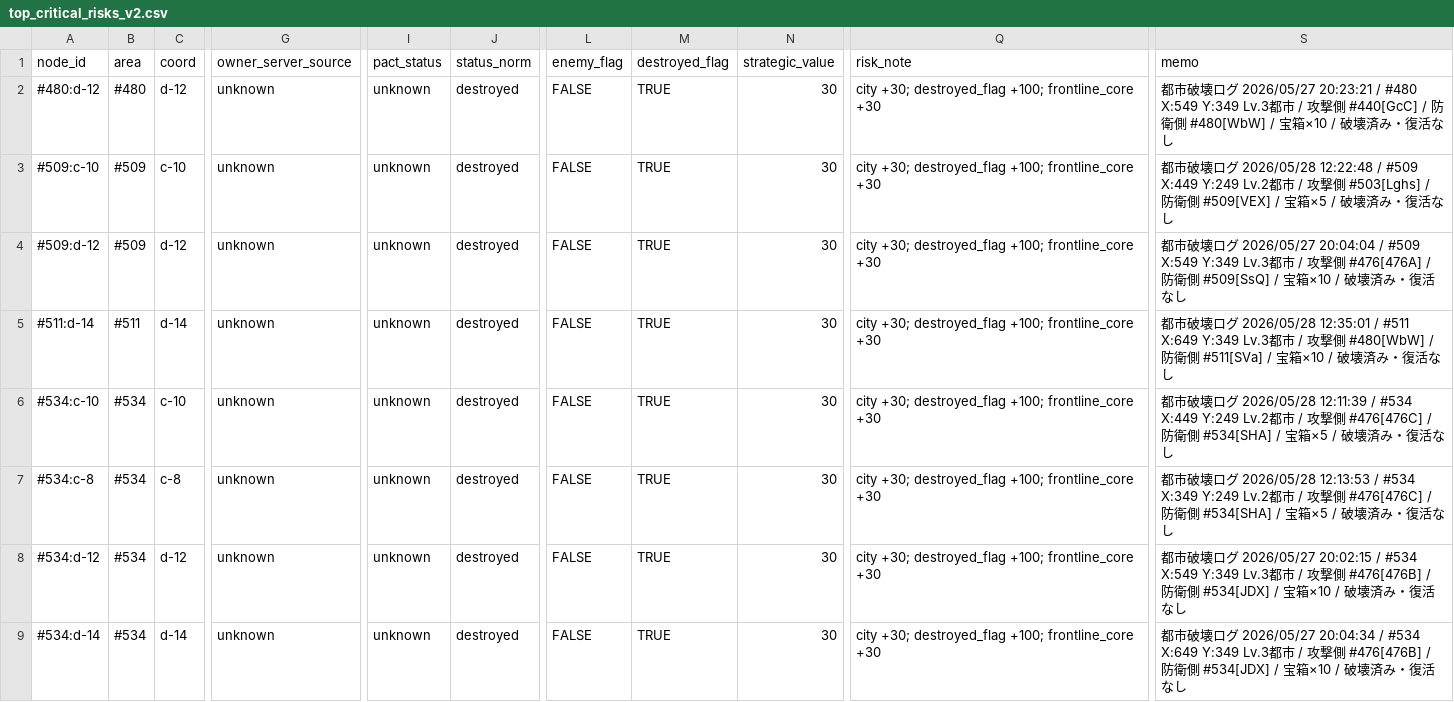
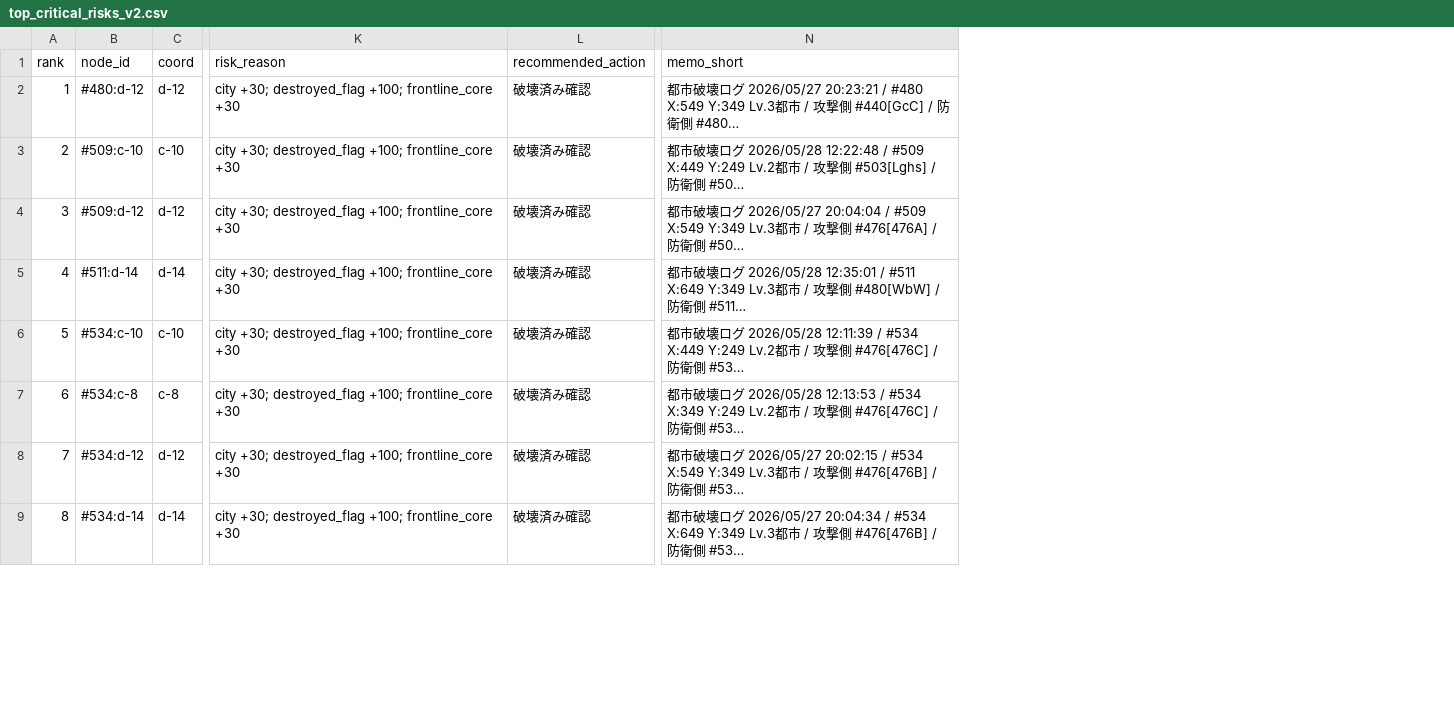
Before and after one commit to naphthaPhD/lastwar-s6-strategy, a CSV file: sample_output/sheet_migration/top_critical_risks_v2.csv, drawn as a sheet; only a part is shown, gaps mark what is left out; removed rows and columns are numbered as before the commit, all else as after; the diff names each change by its address in the sheet, - before the commit and + after, or states it on an @@ line.

Commit message:
Improve commander Sheet V2 CSV readability

```diff
--- a/sample_output/sheet_migration/top_critical_risks_v2.csv
+++ b/sample_output/sheet_migration/top_critical_risks_v2.csv
+column A (rank), rows 2-9: 1 | 2 | 3 | 4 | 5 | 6 | 7 | 8
-column B (area), rows 2-9: #480 | #509 | #509 | #511 | #534 | #534 | #534 | #534
-column G (owner_server_source), rows 2-9: all unknown
-column I (pact_status), rows 2-9: all unknown
-column J (status_norm), rows 2-9: all destroyed
-column L (enemy_flag), rows 2-9: all FALSE
-column M (destroyed_flag), rows 2-9: all TRUE
-column N (strategic_value), rows 2-9: all 30
+column L (recommended_action), rows 2-9: all 破壊済み確認
-column S (memo), rows 2-9: 都市破壊ログ 2026/05/27 20:23:21 / #480 X:549 Y:349 Lv.3都市 / 攻撃側 #440[GcC] / 防衛側 #480[WbW] / 宝箱×10 / 破壊済み・復活なし | 都市破壊ログ 2026/05/28 12:22:48 / #509 X:449 Y:249 Lv.2都市 / 攻撃側 #503[Lghs] / 防衛側 #509[VEX] / 宝箱×5 / 破壊済み・復活なし | 都市破壊ログ 2026/05/27 20:04:04 / #509 X:549 Y:349 Lv.3都市 / 攻撃側 #476[476A] / 防衛側 #509[SsQ] / 宝箱×10 / 破壊済み・復活なし | 都市破壊ログ 2026/05/28 12:35:01 / #511 X:649 Y:349 Lv.3都市 / 攻撃側 #480[WbW] / 防衛側 #511[SVa] / 宝箱×10 / 破壊済み・復活なし | 都市破壊ログ 2026/05/28 12:11:39 / #534 X:449 Y:249 Lv.2都市 / 攻撃側 #476[476C] / 防衛側 #534[SHA] / 宝箱×5 / 破壊済み・復活なし | 都市破壊ログ 2026/05/28 12:13:53 / #534 X:349 Y:249 Lv.2都市 / 攻撃側 #476[476C] / 防衛側 #534[SHA] / 宝箱×5 / 破壊済み・復活なし | 都市破壊ログ 2026/05/27 20:02:15 / #534 X:549 Y:349 Lv.3都市 / 攻撃側 #476[476B] / 防衛側 #534[JDX] / 宝箱×10 / 破壊済み・復活なし | 都市破壊ログ 2026/05/27 20:04:34 / #534 X:649 Y:349 Lv.3都市 / 攻撃側 #476[476B] / 防衛側 #534[JDX] / 宝箱×10 / 破壊済み・復活なし
+column N (memo_short), rows 2-9: 都市破壊ログ 2026/05/27 20:23:21 / #480 X:549 Y:349 Lv.3都市 / 攻撃側 #440[GcC] / 防衛側 #480… | 都市破壊ログ 2026/05/28 12:22:48 / #509 X:449 Y:249 Lv.2都市 / 攻撃側 #503[Lghs] / 防衛側 #50… | 都市破壊ログ 2026/05/27 20:04:04 / #509 X:549 Y:349 Lv.3都市 / 攻撃側 #476[476A] / 防衛側 #50… | 都市破壊ログ 2026/05/28 12:35:01 / #511 X:649 Y:349 Lv.3都市 / 攻撃側 #480[WbW] / 防衛側 #511… | 都市破壊ログ 2026/05/28 12:11:39 / #534 X:449 Y:249 Lv.2都市 / 攻撃側 #476[476C] / 防衛側 #53… | 都市破壊ログ 2026/05/28 12:13:53 / #534 X:349 Y:249 Lv.2都市 / 攻撃側 #476[476C] / 防衛側 #53… | 都市破壊ログ 2026/05/27 20:02:15 / #534 X:549 Y:349 Lv.3都市 / 攻撃側 #476[476B] / 防衛側 #53… | 都市破壊ログ 2026/05/27 20:04:34 / #534 X:649 Y:349 Lv.3都市 / 攻撃側 #476[476B] / 防衛側 #53…
-K1: risk_note
+K1: risk_reason
```
Also changed, not shown: sample_output/sheet_migration/commander_dashboard_v2.csv, sample_output/sheet_migration/top_enemy_invasion_candidates_v2.csv, 4 other files.
